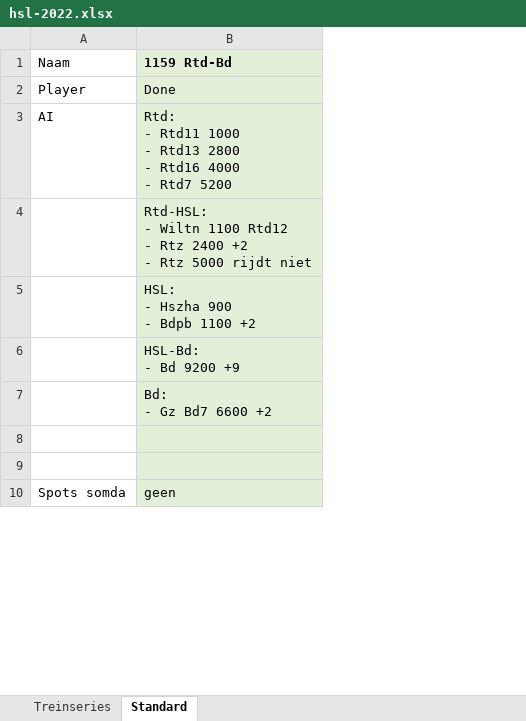
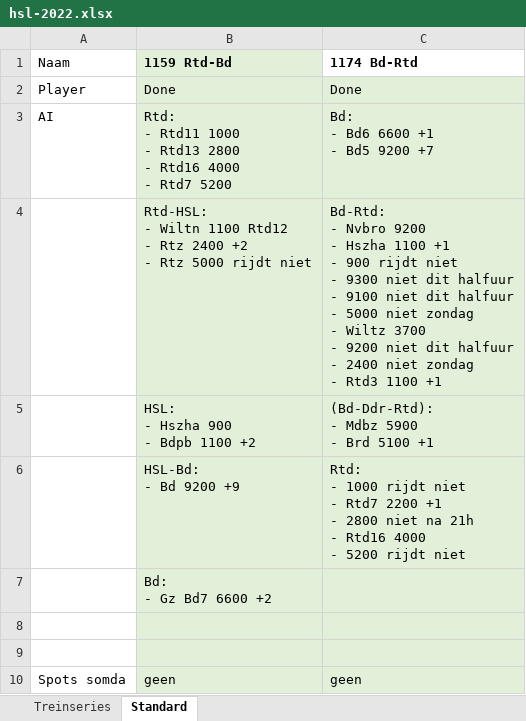
Before and after one commit to tomvand/railworks-quickdrive-nl, an Excel workbook: hsl-2022.xlsx, sheet Standard, drawn as a sheet; only a part is shown; values as stored, in another font and other column widths than the file's, no borders; ↵ is a line break in a cell; the diff names each change by its address in the sheet, - before the commit and + after, or states it on an @@ line.

```diff
--- a/hsl-2022.xlsx (sheet Standard)
+++ b/hsl-2022.xlsx (sheet Standard)
+column C (1174 Bd-Rtd), rows 2-10: Done | Bd: ↵ - Bd6 6600 +1 ↵ - Bd5 9200 +7 | Bd-Rtd: ↵ - Nvbro 9200 ↵ - Hszha 1100 +1 ↵ - 900 rijdt niet ↵ - 9300 niet dit halfuur ↵ - 9100 niet dit halfuur ↵ - 5000 niet zondag ↵ - Wiltz 3700 ↵ - 9200 niet dit halfuur ↵ - 2400 niet zondag ↵ - Rtd3 1100 +1 | (Bd-Ddr-Rtd): ↵ - Mdbz 5900 ↵ - Brd 5100 +1 | Rtd: ↵ - 1000 rijdt niet ↵ - Rtd7 2200 +1 ↵ - 2800 niet na 21h ↵ - Rtd16 4000 ↵ - 5200 rijdt niet |  |  |  | geen
```
Also changed, not shown: 7 other files.
